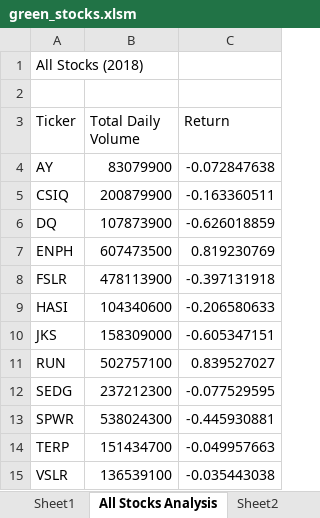
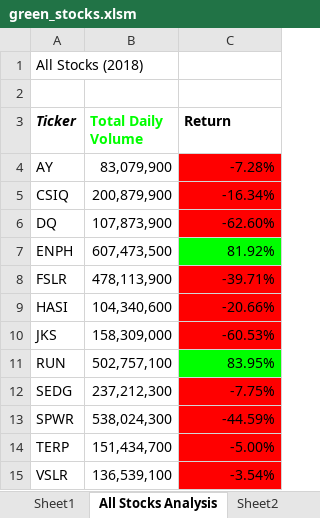
Before and after one commit to arutledge9/stock-analysis, an Excel workbook: green_stocks.xlsm, sheet All Stocks Analysis, drawn as a sheet; values as stored, in another font and other column widths than the file's, no borders; the diff names each change by its address in the sheet, - before the commit and + after, or states it on an @@ line.

Commit message:
Add files via upload

```diff
--- a/green_stocks.xlsm (sheet All Stocks Analysis)
+++ b/green_stocks.xlsm (sheet All Stocks Analysis)
-A3:C3 bold: off
+A3:C3 bold: on
-A3 italic: off
+A3 italic: on
-B3 text colour: black
+B3 text colour: #00FF00
-B4 (Total Daily Volume): 83079900
+B4 (Total Daily Volume): 83,079,900
-C4 (Return): -0.072847638
+C4 (Return): -7.28%
-C4:C6 fill: none
+C4:C6 fill: #FF0000
-B5 (Total Daily Volume): 200879900
+B5 (Total Daily Volume): 200,879,900
-C5 (Return): -0.163360511
+C5 (Return): -16.34%
-B6 (Total Daily Volume): 107873900
+B6 (Total Daily Volume): 107,873,900
-C6 (Return): -0.626018859
+C6 (Return): -62.60%
-B7 (Total Daily Volume): 607473500
+B7 (Total Daily Volume): 607,473,500
-C7 (Return): 0.819230769
+C7 (Return): 81.92%
-C7 fill: none
+C7 fill: #00FF00
-B8 (Total Daily Volume): 478113900
+B8 (Total Daily Volume): 478,113,900
-C8 (Return): -0.397131918
+C8 (Return): -39.71%
-C8:C10 fill: none
+C8:C10 fill: #FF0000
-B9 (Total Daily Volume): 104340600
+B9 (Total Daily Volume): 104,340,600
-C9 (Return): -0.206580633
+C9 (Return): -20.66%
-B10 (Total Daily Volume): 158309000
+B10 (Total Daily Volume): 158,309,000
-C10 (Return): -0.605347151
+C10 (Return): -60.53%
-B11 (Total Daily Volume): 502757100
+B11 (Total Daily Volume): 502,757,100
-C11 (Return): 0.839527027
+C11 (Return): 83.95%
-C11 fill: none
+C11 fill: #00FF00
-B12 (Total Daily Volume): 237212300
+B12 (Total Daily Volume): 237,212,300
-C12 (Return): -0.077529595
+C12 (Return): -7.75%
-C12:C15 fill: none
+C12:C15 fill: #FF0000
-B13 (Total Daily Volume): 538024300
+B13 (Total Daily Volume): 538,024,300
-C13 (Return): -0.445930881
+C13 (Return): -44.59%
-B14 (Total Daily Volume): 151434700
+B14 (Total Daily Volume): 151,434,700
-C14 (Return): -0.049957663
+C14 (Return): -5.00%
-B15 (Total Daily Volume): 136539100
+B15 (Total Daily Volume): 136,539,100
-C15 (Return): -0.035443038
+C15 (Return): -3.54%
```
